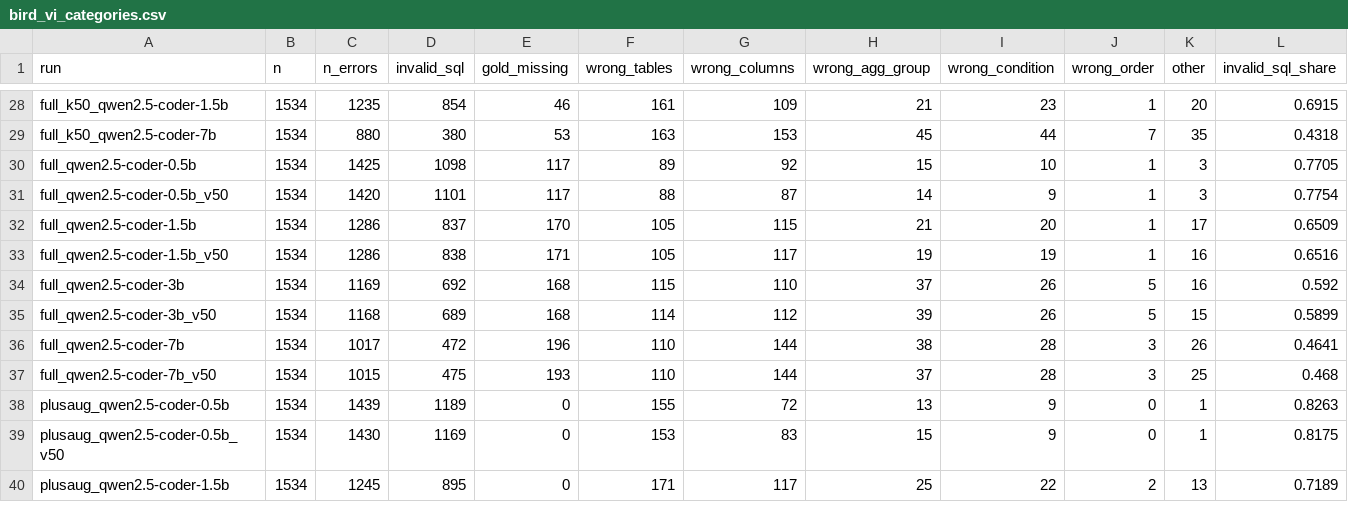
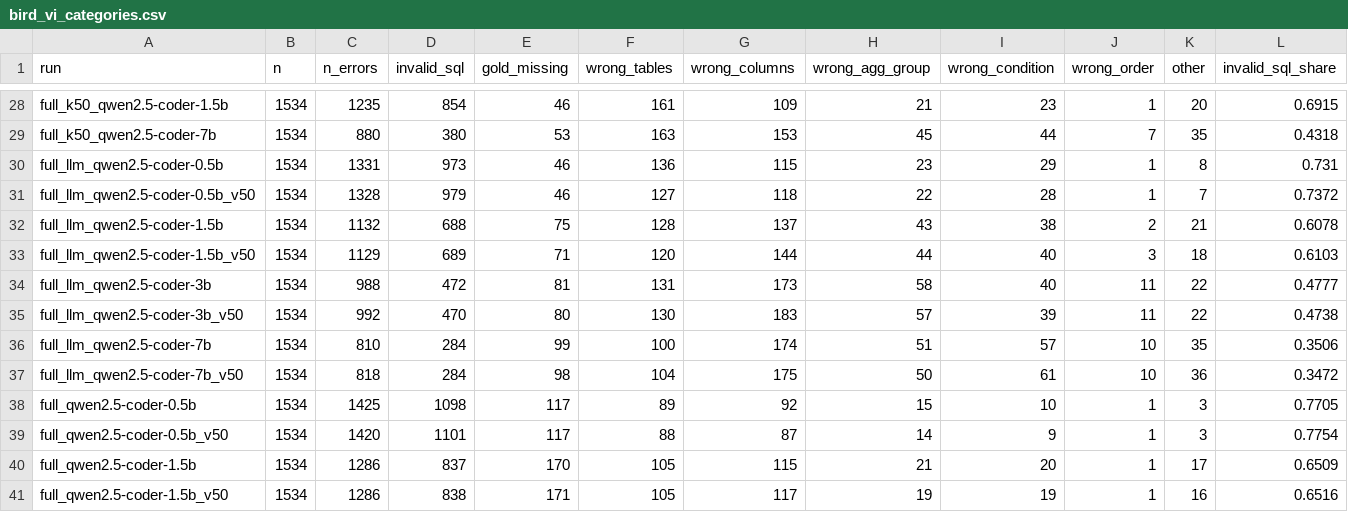
Before and after one commit to hoadm-net/LASF, a CSV file: evaluation/analysis_v2/errors/bird_vi_categories.csv, drawn as a sheet; only a part is shown, gaps mark what is left out; the shorter side is filled out with more unchanged rows; rows hold the shown columns only; the diff names each change by its address in the sheet, - before the commit and + after, or states it on an @@ line.

```diff
--- a/evaluation/analysis_v2/errors/bird_vi_categories.csv
+++ b/evaluation/analysis_v2/errors/bird_vi_categories.csv
+row 30: full_llm_qwen2.5-coder-0.5b | 1534 | 1331 | 973 | 46 | 136 | 115 | 23 | 29 | 1 | 8 | 0.731
+row 31: full_llm_qwen2.5-coder-0.5b_v50 | 1534 | 1328 | 979 | 46 | 127 | 118 | 22 | 28 | 1 | 7 | 0.7372
+row 32: full_llm_qwen2.5-coder-1.5b | 1534 | 1132 | 688 | 75 | 128 | 137 | 43 | 38 | 2 | 21 | 0.6078
+row 33: full_llm_qwen2.5-coder-1.5b_v50 | 1534 | 1129 | 689 | 71 | 120 | 144 | 44 | 40 | 3 | 18 | 0.6103
+row 34: full_llm_qwen2.5-coder-3b | 1534 | 988 | 472 | 81 | 131 | 173 | 58 | 40 | 11 | 22 | 0.4777
+row 35: full_llm_qwen2.5-coder-3b_v50 | 1534 | 992 | 470 | 80 | 130 | 183 | 57 | 39 | 11 | 22 | 0.4738
+row 36: full_llm_qwen2.5-coder-7b | 1534 | 810 | 284 | 99 | 100 | 174 | 51 | 57 | 10 | 35 | 0.3506
+row 37: full_llm_qwen2.5-coder-7b_v50 | 1534 | 818 | 284 | 98 | 104 | 175 | 50 | 61 | 10 | 36 | 0.3472
```
Also changed, not shown: evaluation/analysis_v2/breakdown/bird_vi_difficulty.csv, evaluation/analysis_v2/breakdown/bird_vi_runs.csv, 12 other files.
